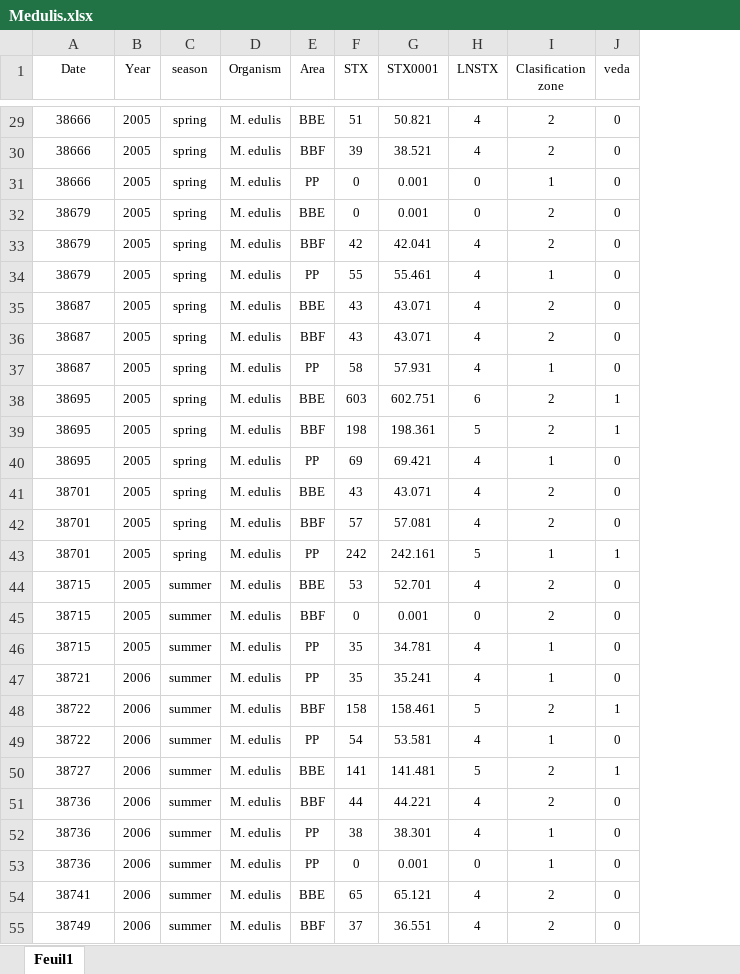
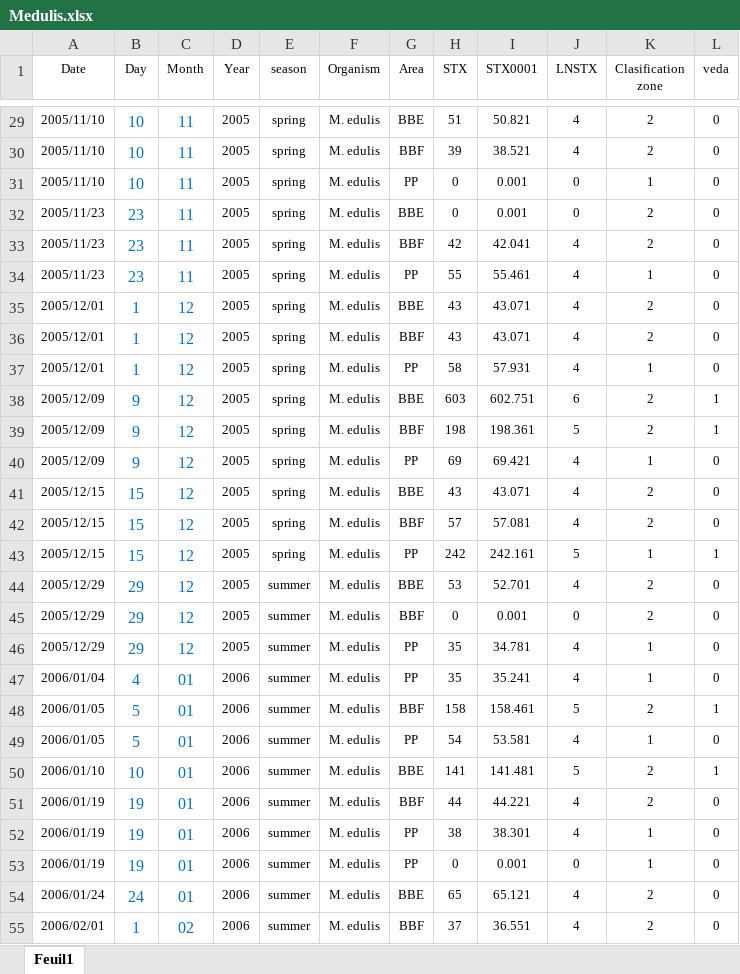
Before and after one commit to andycada/FANS, an Excel workbook: Data/Medulis.xlsx, sheet Feuil1, drawn as a sheet; only a part is shown, gaps mark what is left out; values as stored, in another font and other column widths than the file's, no borders; the diff covers the shown part only; the diff names each change by its address in the sheet, - before the commit and + after, or states it on an @@ line.

```diff
--- a/Data/Medulis.xlsx (sheet Feuil1)
+++ b/Data/Medulis.xlsx (sheet Feuil1)
+column B (Day), rows 29-55: 10 | 10 | 10 | 23 | 23 | 23 | 1 | 1 | 1 | 9 | 9 | 9 | 15 | 15 | 15 | 29 | 29 | 29 | 4 | 5 | 5 | 10 | 19 | 19 | 19 | 24 | 1
+column C (Month), rows 29-55: 11 | 11 | 11 | 11 | 11 | 11 | 12 | 12 | 12 | 12 | 12 | 12 | 12 | 12 | 12 | 12 | 12 | 12 | 01 | 01 | 01 | 01 | 01 | 01 | 01 | 01 | 02
-A29:A31 (Date): 38666
+A29:A31 (Date): 2005/11/10
-A32:A34 (Date): 38679
+A32:A34 (Date): 2005/11/23
-A35:A37 (Date): 38687
+A35:A37 (Date): 2005/12/01
-A38:A40 (Date): 38695
+A38:A40 (Date): 2005/12/09
-A41:A43 (Date): 38701
+A41:A43 (Date): 2005/12/15
-A44:A46 (Date): 38715
+A44:A46 (Date): 2005/12/29
-A47 (Date): 38721
+A47 (Date): 2006/01/04
-A48:A49 (Date): 38722
+A48:A49 (Date): 2006/01/05
-A50 (Date): 38727
+A50 (Date): 2006/01/10
-A51:A53 (Date): 38736
+A51:A53 (Date): 2006/01/19
-A54 (Date): 38741
+A54 (Date): 2006/01/24
-A55 (Date): 38749
+A55 (Date): 2006/02/01
```
Also changed, not shown: 1331 edited cells elsewhere in this sheet, Data/Aater.xlsx, Data/BBE-R.xlsx, 3 other files.
